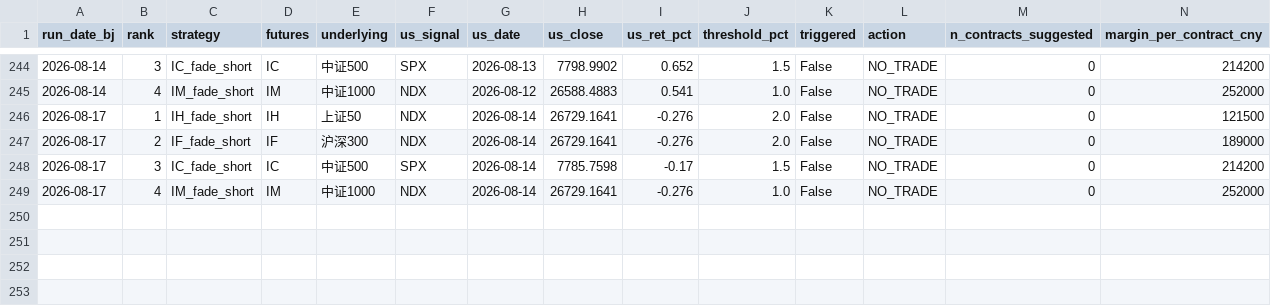
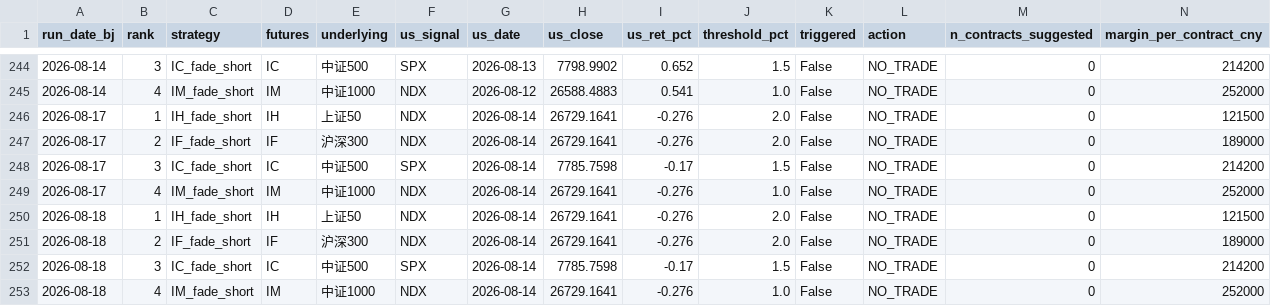
Before and after one commit to Allanli1011/cn-index-signal-monitor, a CSV file: signals_log.csv, drawn as a sheet; only a part is shown, gaps mark what is left out; rows hold the shown columns only; the diff names each change by its address in the sheet, - before the commit and + after, or states it on an @@ line.

```diff
--- a/signals_log.csv
+++ b/signals_log.csv
+row 250: 2026-08-18 | 1 | IH_fade_short | IH | 上证50 | NDX | 2026-08-14 | 26729.1641 | -0.276 | 2.0 | False | NO_TRADE | 0 | 121500
+row 251: 2026-08-18 | 2 | IF_fade_short | IF | 沪深300 | NDX | 2026-08-14 | 26729.1641 | -0.276 | 2.0 | False | NO_TRADE | 0 | 189000
+row 252: 2026-08-18 | 3 | IC_fade_short | IC | 中证500 | SPX | 2026-08-14 | 7785.7598 | -0.17 | 1.5 | False | NO_TRADE | 0 | 214200
+row 253: 2026-08-18 | 4 | IM_fade_short | IM | 中证1000 | NDX | 2026-08-14 | 26729.1641 | -0.276 | 1.0 | False | NO_TRADE | 0 | 252000
```
Also changed, not shown: 3 other files.
